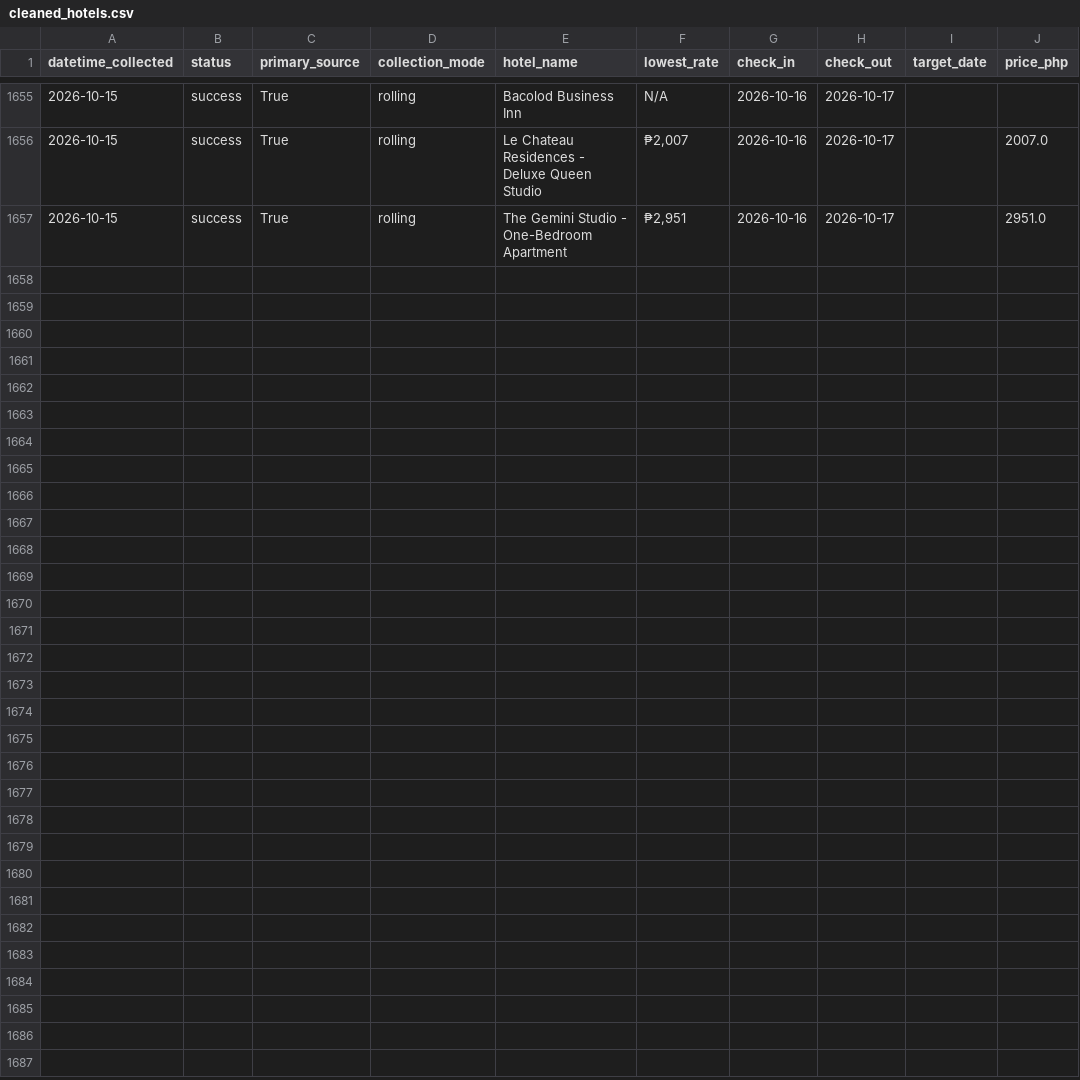
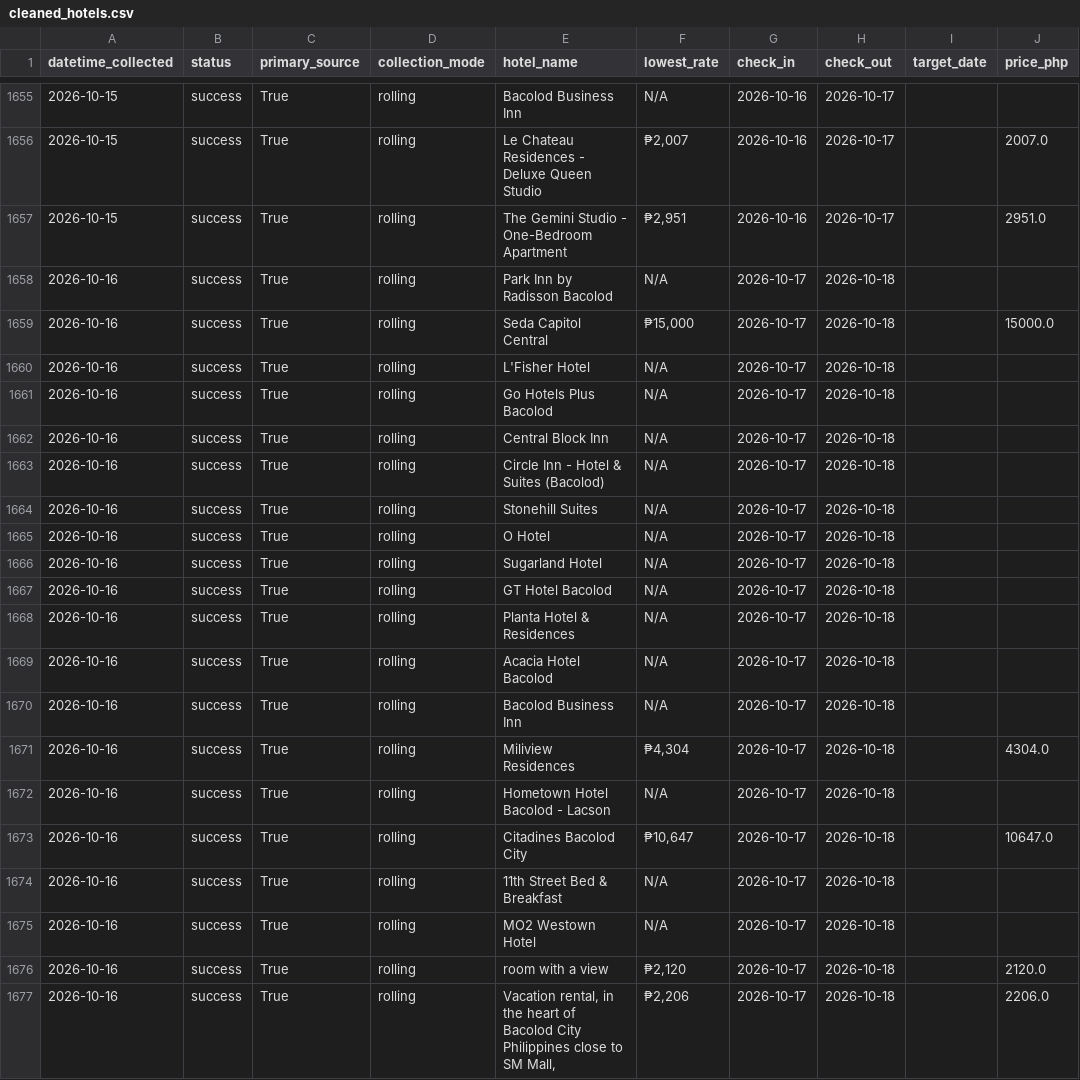
Before and after one commit to Naehum-Dela-Cruz/dep-data-engineering-naehum, a CSV file: data/processed/cleaned_hotels.csv, drawn as a sheet; only a part is shown, gaps mark what is left out.

```diff
--- a/data/processed/cleaned_hotels.csv
+++ b/data/processed/cleaned_hotels.csv
@@ -1657 +1657,21 @@ datetime_collected,status,primary_source,collection_mode,hotel_name,lowest_rate,
 2026-10-15,success,True,rolling,The Gemini Studio - One-Bedroom Apartment,"₱2,951",2026-10-16,2026-10-17,,2951.0
+2026-10-16,success,True,rolling,Park Inn by Radisson Bacolod,N/A,2026-10-17,2026-10-18,,
+2026-10-16,success,True,rolling,Seda Capitol Central,"₱15,000",2026-10-17,2026-10-18,,15000.0
+2026-10-16,success,True,rolling,L'Fisher Hotel,N/A,2026-10-17,2026-10-18,,
+2026-10-16,success,True,rolling,Go Hotels Plus Bacolod,N/A,2026-10-17,2026-10-18,,
+2026-10-16,success,True,rolling,Central Block Inn,N/A,2026-10-17,2026-10-18,,
+2026-10-16,success,True,rolling,Circle Inn - Hotel & Suites (Bacolod),N/A,2026-10-17,2026-10-18,,
+2026-10-16,success,True,rolling,Stonehill Suites,N/A,2026-10-17,2026-10-18,,
+2026-10-16,success,True,rolling,O Hotel,N/A,2026-10-17,2026-10-18,,
+2026-10-16,success,True,rolling,Sugarland Hotel,N/A,2026-10-17,2026-10-18,,
+2026-10-16,success,True,rolling,GT Hotel Bacolod,N/A,2026-10-17,2026-10-18,,
+2026-10-16,success,True,rolling,Planta Hotel & Residences,N/A,2026-10-17,2026-10-18,,
+2026-10-16,success,True,rolling,Acacia Hotel Bacolod,N/A,2026-10-17,2026-10-18,,
+2026-10-16,success,True,rolling,Bacolod Business Inn,N/A,2026-10-17,2026-10-18,,
+2026-10-16,success,True,rolling,Miliview Residences,"₱4,304",2026-10-17,2026-10-18,,4304.0
+2026-10-16,success,True,rolling,Hometown Hotel Bacolod - Lacson,N/A,2026-10-17,2026-10-18,,
+2026-10-16,success,True,rolling,Citadines Bacolod City,"₱10,647",2026-10-17,2026-10-18,,10647.0
+2026-10-16,success,True,rolling,11th Street Bed & Breakfast,N/A,2026-10-17,2026-10-18,,
+2026-10-16,success,True,rolling,MO2 Westown Hotel,N/A,2026-10-17,2026-10-18,,
+2026-10-16,success,True,rolling,room with a view,"₱2,120",2026-10-17,2026-10-18,,2120.0
+2026-10-16,success,True,rolling,"Vacation rental, in the heart of Bacolod City Philippines close to SM Mall,","₱2,206",2026-10-17,2026-10-18,,2206.0
```
Also changed, not shown: data/processed/cleaned_flights.csv, data/processed/cleaned_trends.csv, 1 other file.
